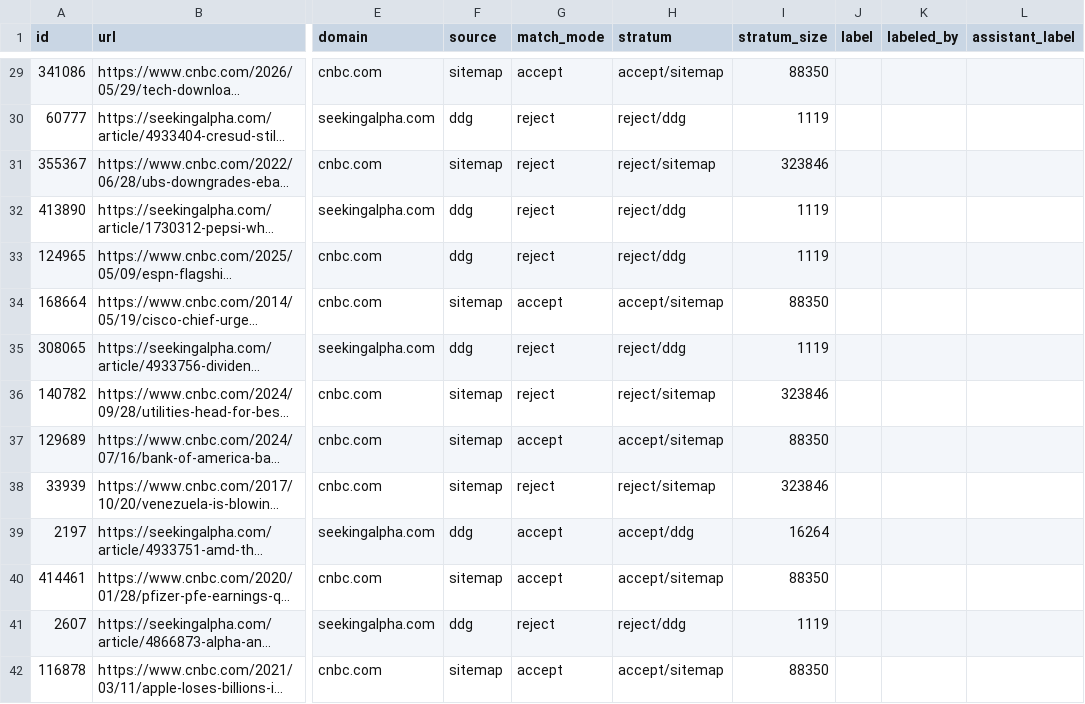
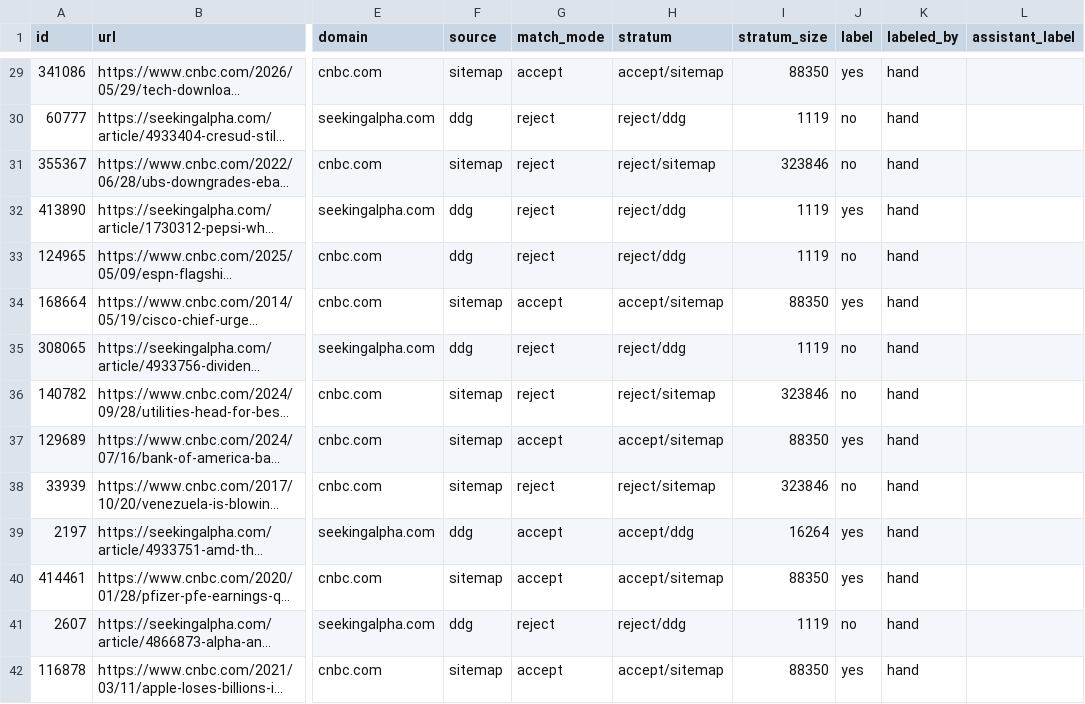
Before and after one commit to gamug/portfolio-data-mining, a CSV file: data/ticker_reclass_check_sample.csv, drawn as a sheet; only a part is shown, gaps mark what is left out; long unchanged cells end in …; the diff covers the shown part only; the diff names each change by its address in the sheet, - before the commit and + after, or states it on an @@ line.

```diff
--- a/data/ticker_reclass_check_sample.csv
+++ b/data/ticker_reclass_check_sample.csv
-J29 (label): (empty)
+J29 (label): yes
-K29:K42 (labeled_by): (empty)
+K29:K42 (labeled_by): hand
-J30:J31 (label): (empty)
+J30:J31 (label): no
-J32 (label): (empty)
+J32 (label): yes
-J33 (label): (empty)
+J33 (label): no
-J34 (label): (empty)
+J34 (label): yes
-J35:J36 (label): (empty)
+J35:J36 (label): no
-J37 (label): (empty)
+J37 (label): yes
-J38 (label): (empty)
+J38 (label): no
-J39:J40 (label): (empty)
+J39:J40 (label): yes
-J41 (label): (empty)
+J41 (label): no
-J42 (label): (empty)
+J42 (label): yes
```
Also changed, not shown: 172 edited cells elsewhere in this file, data/ticker_reclass_check_manual.csv.
